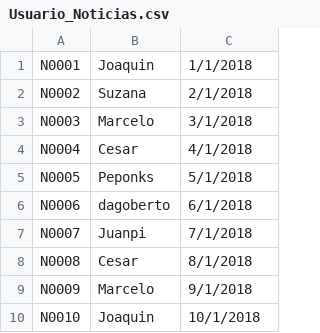
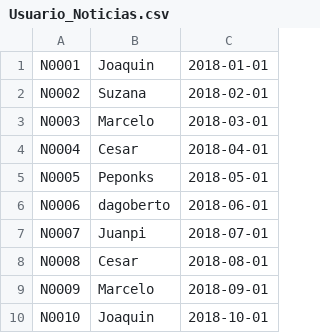
Before and after one commit to 97joaquinhr/NinosyNinas, a CSV file: BaseDatos/Cehesesves/Usuario_Noticias.csv, drawn as a sheet.

Commit message:
correccion de fechas, transformacion a tsv, correccion en algunos utf8, creacion de base de datos importable

```diff
--- a/BaseDatos/Cehesesves/Usuario_Noticias.csv
+++ b/BaseDatos/Cehesesves/Usuario_Noticias.csv
@@ -1,10 +1,10 @@
-N0001,Joaquin,1/1/2018
-N0002,Suzana,2/1/2018
-N0003,Marcelo,3/1/2018
-N0004,Cesar,4/1/2018
-N0005,Peponks,5/1/2018
-N0006,dagoberto,6/1/2018
-N0007,Juanpi,7/1/2018
-N0008,Cesar,8/1/2018
-N0009,Marcelo,9/1/2018
-N0010,Joaquin,10/1/2018
+N0001,Joaquin,2018-01-01
+N0002,Suzana,2018-02-01
+N0003,Marcelo,2018-03-01
+N0004,Cesar,2018-04-01
+N0005,Peponks,2018-05-01
+N0006,dagoberto,2018-06-01
+N0007,Juanpi,2018-07-01
+N0008,Cesar,2018-08-01
+N0009,Marcelo,2018-09-01
+N0010,Joaquin,2018-10-01
```
Also changed, not shown: BaseDatos/Cehesesves/donadores.tsv, BaseDatos/Cehesesves/donadores_MetodoPago.tsv, 22 other files.
